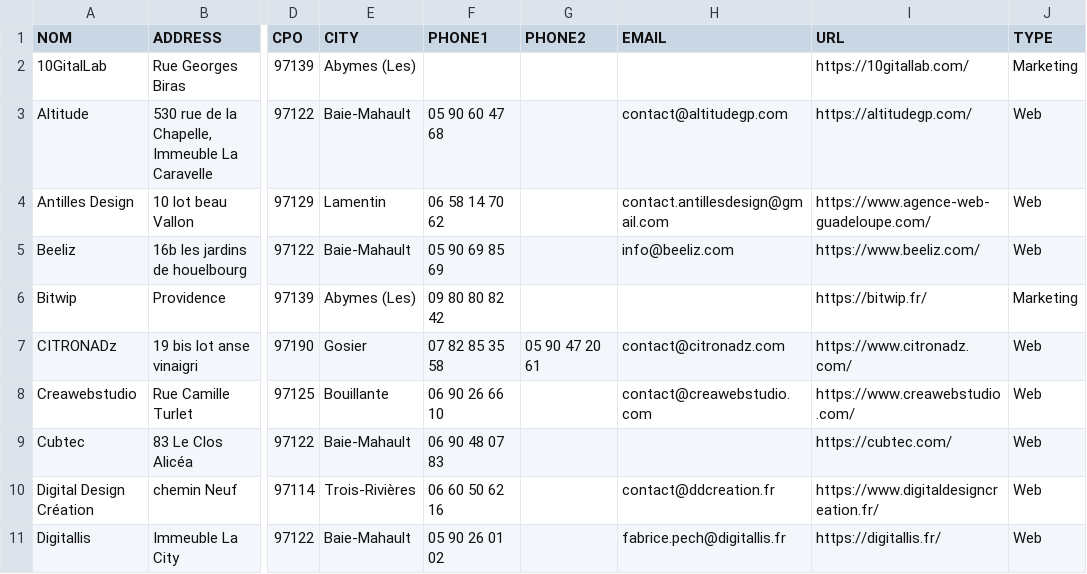
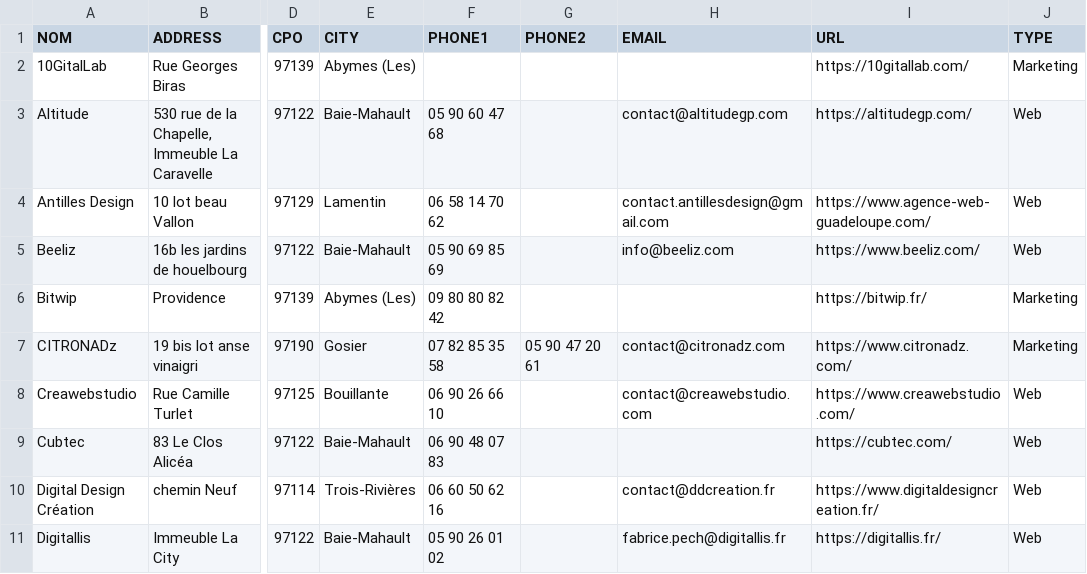
Before and after one commit to Aenag/liste-agence-web-marketing-guadeloupe, a CSV file: agences-guadeloupe.csv, drawn as a sheet; only a part is shown, gaps mark what is left out; the diff names each change by its address in the sheet, - before the commit and + after, or states it on an @@ line.

Commit message:
Update agences-guadeloupe.csv

```diff
--- a/agences-guadeloupe.csv
+++ b/agences-guadeloupe.csv
-J7 (TYPE): Web
+J7 (TYPE): Marketing
```
